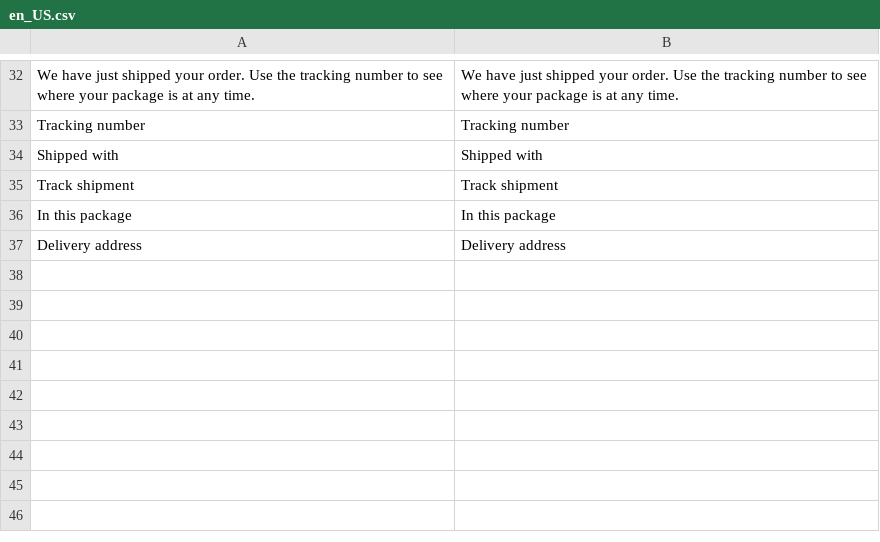
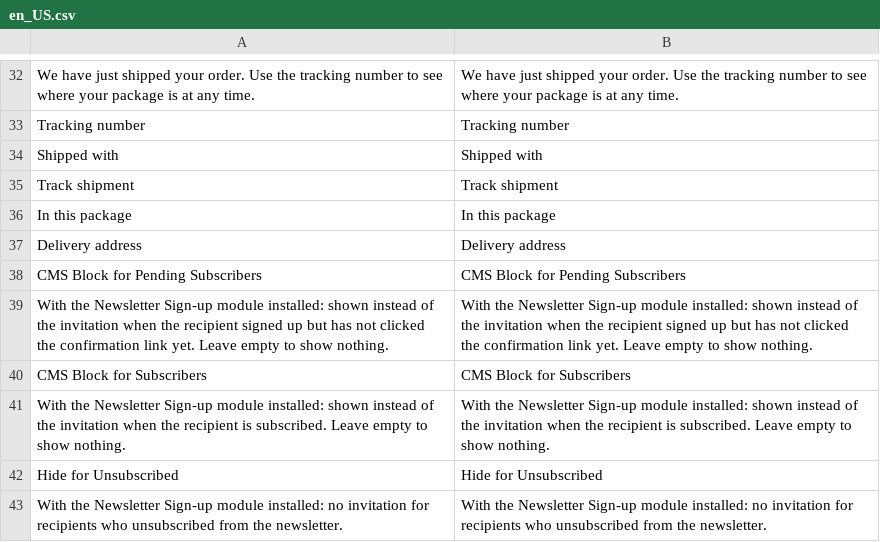
Before and after one commit to pixelperfectat/magento2-module-sales-email, a CSV file: src/i18n/en_US.csv, drawn as a sheet; only a part is shown, gaps mark what is left out; the diff names each change by its address in the sheet, - before the commit and + after, or states it on an @@ line.

```diff
--- a/src/i18n/en_US.csv
+++ b/src/i18n/en_US.csv
+row 38: CMS Block for Pending Subscribers | CMS Block for Pending Subscribers
+row 39: With the Newsletter Sign-up module installed: shown instead of the invitation when the recipient signed up but has not clicked the confirmation link yet. Leave empty to show nothing. | With the Newsletter Sign-up module installed: shown instead of the invitation when the recipient signed up but has not clicked the confirmation link yet. Leave empty to show nothing.
+row 40: CMS Block for Subscribers | CMS Block for Subscribers
+row 41: With the Newsletter Sign-up module installed: shown instead of the invitation when the recipient is subscribed. Leave empty to show nothing. | With the Newsletter Sign-up module installed: shown instead of the invitation when the recipient is subscribed. Leave empty to show nothing.
+row 42: Hide for Unsubscribed | Hide for Unsubscribed
+row 43: With the Newsletter Sign-up module installed: no invitation for recipients who unsubscribed from the newsletter. | With the Newsletter Sign-up module installed: no invitation for recipients who unsubscribed from the newsletter.
```
Also changed, not shown: src/i18n/de_DE.csv, 13 other files.
